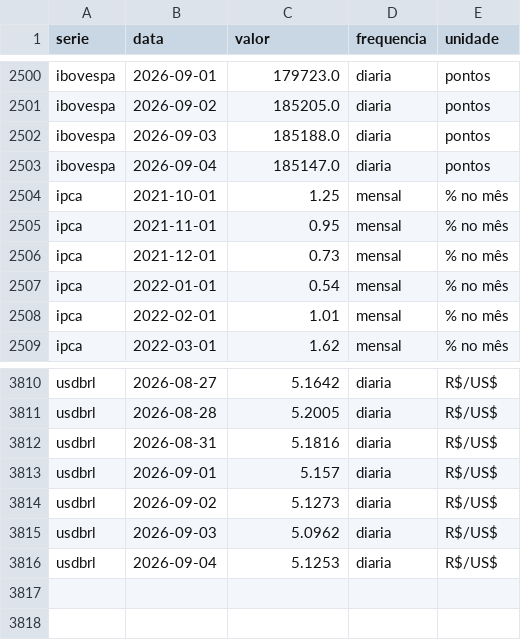
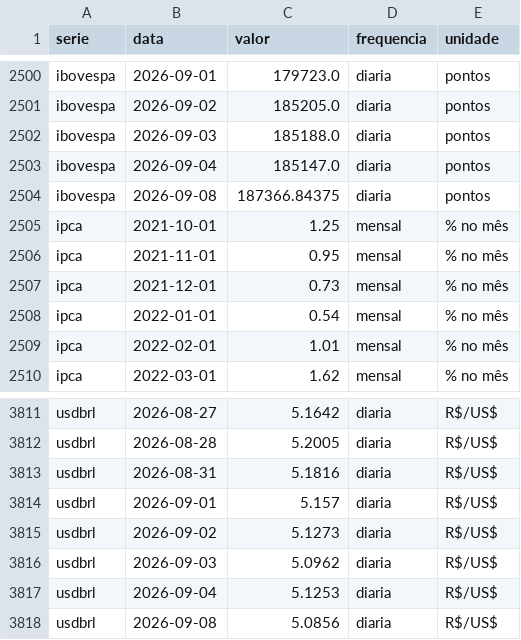
Before and after one commit to christianbicalho/veneto-market-insight, a CSV file: data/curated/indicadores_diarios.csv, drawn as a sheet; only a part is shown, gaps mark what is left out.

```diff
--- a/data/curated/indicadores_diarios.csv
+++ b/data/curated/indicadores_diarios.csv
@@ -2503,2 +2503,3 @@ ibovespa,2026-09-03,185188.0,diaria,pontos
 ibovespa,2026-09-04,185147.0,diaria,pontos
+ibovespa,2026-09-08,187366.84375,diaria,pontos
 ipca,2021-10-01,1.25,mensal,% no mês
@@ -3816 +3817,2 @@ usdbrl,2026-09-03,5.0962,diaria,R$/US$
 usdbrl,2026-09-04,5.1253,diaria,R$/US$
+usdbrl,2026-09-08,5.0856,diaria,R$/US$
```
Also changed, not shown: data/curated/indicadores_mensais.csv, 5 other files.
